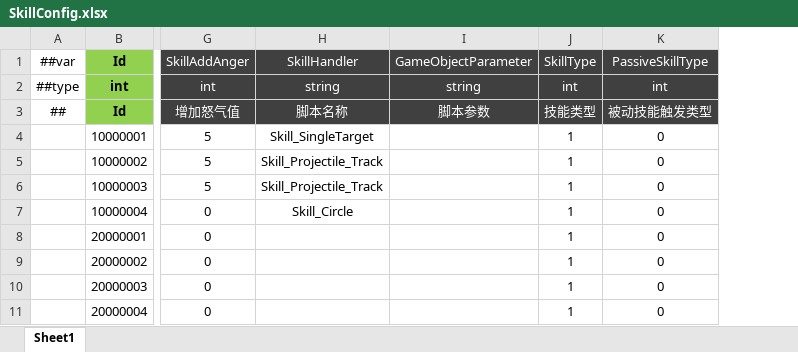
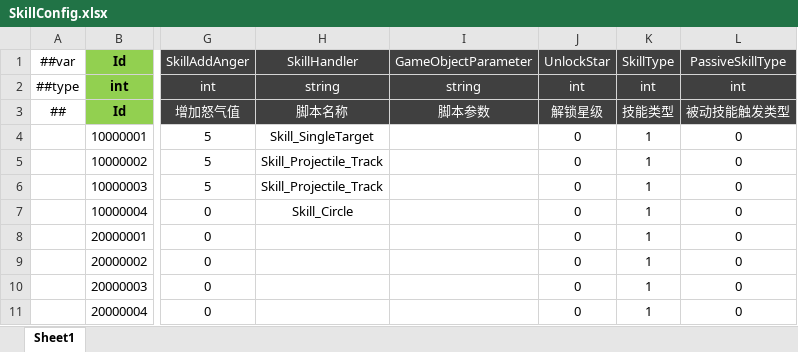
Before and after one commit to csyinghuochong/miniprogram_1, an Excel workbook: Unity/Assets/Config/Excel/SkillConfig.xlsx, sheet Sheet1, drawn as a sheet; only a part is shown, gaps mark what is left out; values as stored, in another font and other column widths than the file's, no borders; the diff names each change by its address in the sheet, - before the commit and + after, or states it on an @@ line.

```diff
--- a/Unity/Assets/Config/Excel/SkillConfig.xlsx (sheet Sheet1)
+++ b/Unity/Assets/Config/Excel/SkillConfig.xlsx (sheet Sheet1)
+column J (UnlockStar), rows 2-11: int | 解锁星级 | 0 | 0 | 0 | 0 | 0 | 0 | 0 | 0
```
Also changed, not shown: 14 other files.
